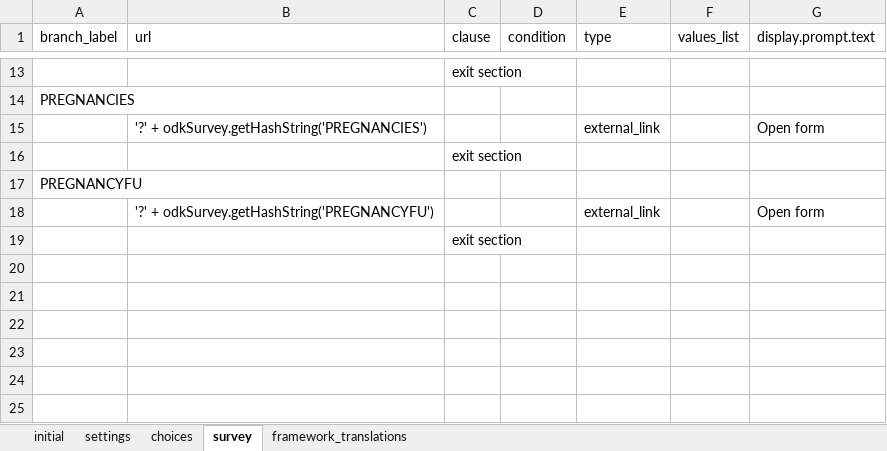
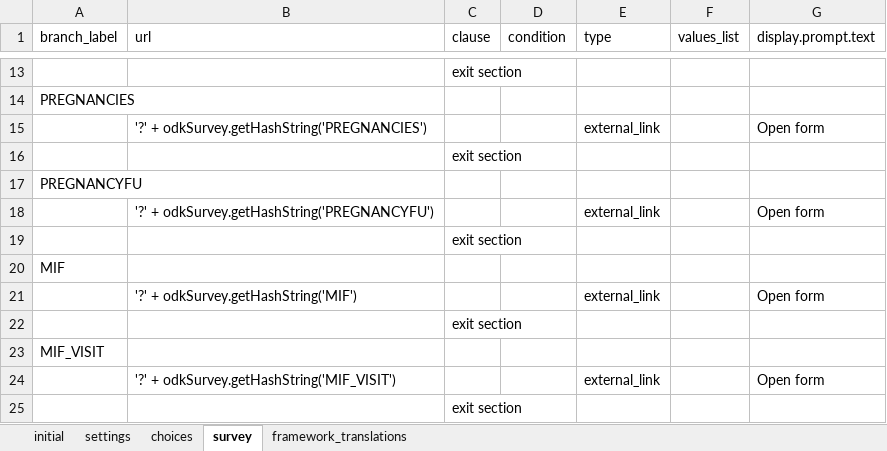
Before and after one commit to BandimHealthProject/Equipa, an Excel workbook: app/config/assets/framework/forms/framework/framework.xlsx, sheet survey, drawn as a sheet; only a part is shown, gaps mark what is left out; values as stored, in another font and other column widths than the file's, no borders; the diff names each change by its address in the sheet, - before the commit and + after, or states it on an @@ line.

Commit message:
Further changes to framework, js-files

```diff
--- a/app/config/assets/framework/forms/framework/framework.xlsx (sheet survey)
+++ b/app/config/assets/framework/forms/framework/framework.xlsx (sheet survey)
+row 20: MIF
+row 21:  | '?' + odkSurvey.getHashString('MIF') |  |  | external_link |  | Open form
+row 22:  |  | exit section
+row 23: MIF_VISIT
+row 24:  | '?' + odkSurvey.getHashString('MIF_VISIT') |  |  | external_link |  | Open form
+row 25:  |  | exit section
```
Also changed, not shown: sheet choices, sheet settings, 2 other files.
